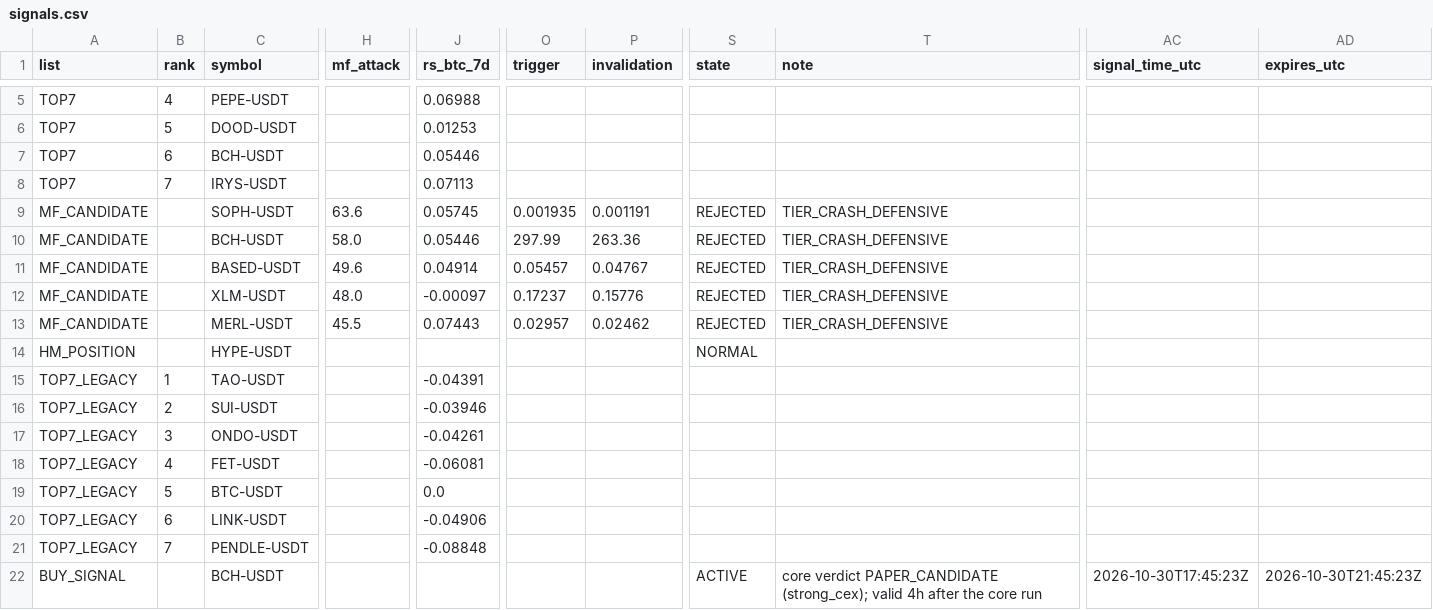
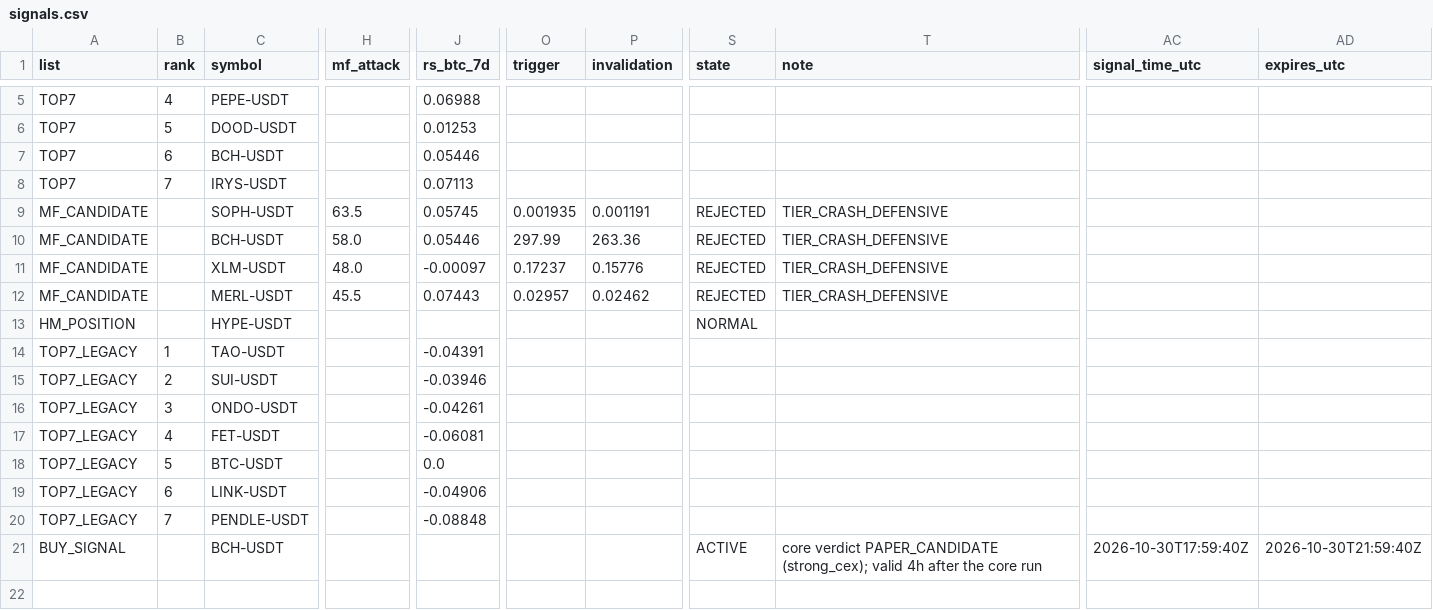
Before and after one commit to fu5202ture-beep/cqs-dashboard, a CSV file: signals.csv, drawn as a sheet; only a part is shown, gaps mark what is left out; removed rows and columns are numbered as before the commit, all else as after; rows hold the shown columns only; the diff names each change by its address in the sheet, - before the commit and + after, or states it on an @@ line.

```diff
--- a/signals.csv
+++ b/signals.csv
-H9 (mf_attack): 63.6
+H9 (mf_attack): 63.5
-row 11: MF_CANDIDATE |  | BASED-USDT | 49.6 | 0.04914 | 0.05457 | 0.04767 | REJECTED | TIER_CRASH_DEFENSIVE
-AC21 (signal_time_utc): 2026-10-30T17:45:23Z
+AC21 (signal_time_utc): 2026-10-30T17:59:40Z
-AD21 (expires_utc): 2026-10-30T21:45:23Z
+AD21 (expires_utc): 2026-10-30T21:59:40Z
```
Also changed, not shown: 2 other files.
